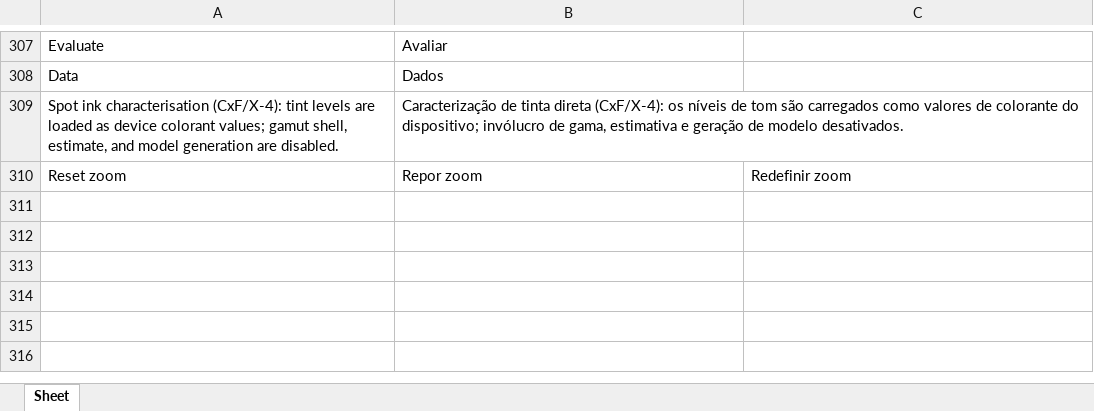
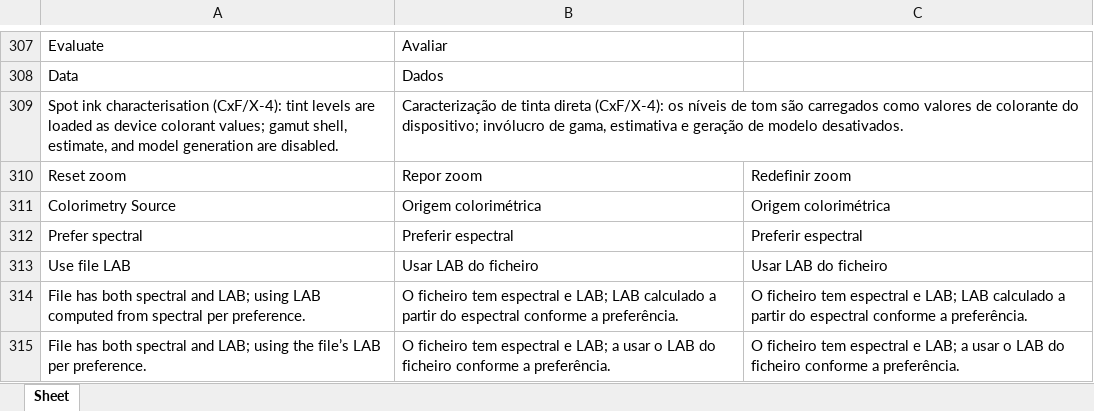
Before and after one commit to colourbill-ctrl/chardata, an Excel workbook: translations/Eng-Pt.xlsx, sheet Sheet, drawn as a sheet; only a part is shown, gaps mark what is left out; values as stored, in another font and other column widths than the file's, no borders; the diff names each change by its address in the sheet, - before the commit and + after, or states it on an @@ line.

```diff
--- a/translations/Eng-Pt.xlsx (sheet Sheet)
+++ b/translations/Eng-Pt.xlsx (sheet Sheet)
+row 311: Colorimetry Source | Origem colorimétrica | Origem colorimétrica
+row 312: Prefer spectral | Preferir espectral | Preferir espectral
+row 313: Use file LAB | Usar LAB do ficheiro | Usar LAB do ficheiro
+row 314: File has both spectral and LAB; using LAB computed from spectral per preference. | O ficheiro tem espectral e LAB; LAB calculado a partir do espectral conforme a preferência. | O ficheiro tem espectral e LAB; LAB calculado a partir do espectral conforme a preferência.
+row 315: File has both spectral and LAB; using the file’s LAB per preference. | O ficheiro tem espectral e LAB; a usar o LAB do ficheiro conforme a preferência. | O ficheiro tem espectral e LAB; a usar o LAB do ficheiro conforme a preferência.
```
Also changed, not shown: translations/Eng-Es.xlsx, translations/Eng-Fr.xlsx, 11 other files.
